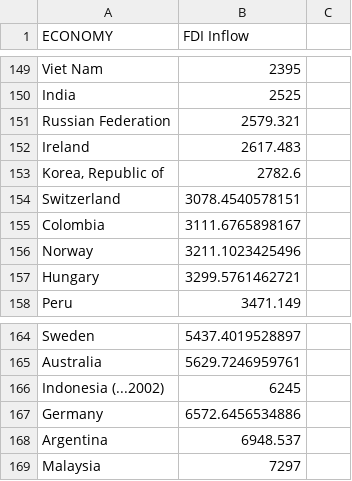
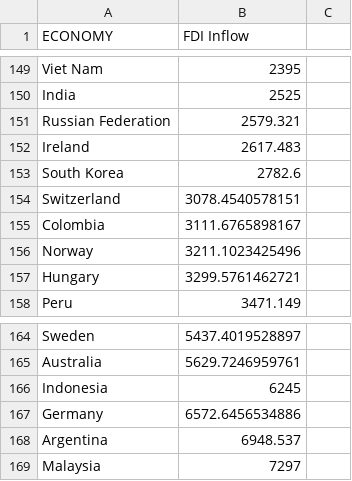
Before and after one commit to conorsanchez/moneybegetsmoremoney-anddebt, a CSV file: data_dawei/fdi_2016.csv, drawn as a sheet; only a part is shown, gaps mark what is left out; the diff covers the shown part only.

```diff
--- a/data_dawei/fdi_2016.csv
+++ b/data_dawei/fdi_2016.csv
@@ -152,3 +152,3 @@ Russian Federation,2579.321
 Ireland,2617.483
-"Korea, Republic of",2782.6
+South Korea,2782.6
 Switzerland,3078.4540578151
@@ -165,3 +165,3 @@ Sweden,5437.4019528897
 Australia,5629.7246959761
-Indonesia (...2002),6245
+Indonesia,6245
 Germany,6572.6456534886
```
Also changed, not shown: 1 added row, 1 removed row and 6 edited cells elsewhere in this file, 1 other file.
